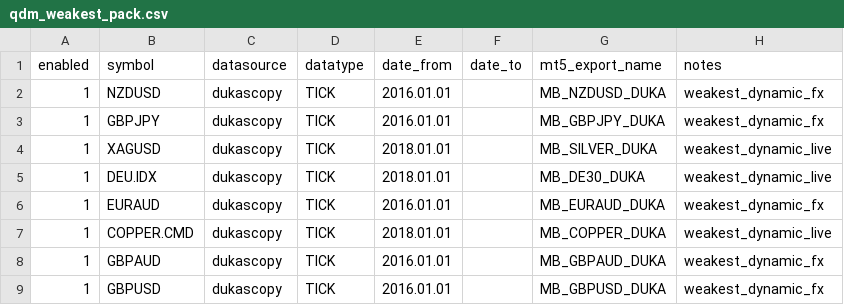
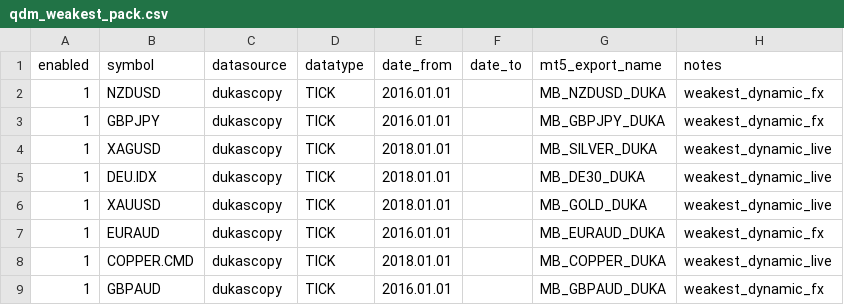
Before and after one commit to skitela/potential-robot, a CSV file: TOOLS/qdm_weakest_pack.csv, drawn as a sheet; removed rows and columns are numbered as before the commit, all else as after; the diff names each change by its address in the sheet, - before the commit and + after, or states it on an @@ line.

```diff
--- a/TOOLS/qdm_weakest_pack.csv
+++ b/TOOLS/qdm_weakest_pack.csv
+row 6: 1 | XAUUSD | dukascopy | TICK | 2018.01.01 |  | MB_GOLD_DUKA | weakest_dynamic_live
-row 9: 1 | GBPUSD | dukascopy | TICK | 2016.01.01 |  | MB_GBPUSD_DUKA | weakest_dynamic_fx
```
Also changed, not shown: 1 other file.
